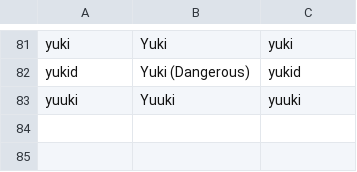
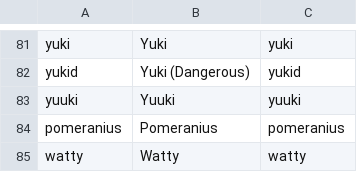
Before and after one commit to pikcube/OrangeJuiceModMaker, a CSV file: OrangeJuiceModMaker/csvFiles/CharacterCards.csv, drawn as a sheet; only a part is shown, gaps mark what is left out.

```diff
--- a/OrangeJuiceModMaker/csvFiles/CharacterCards.csv
+++ b/OrangeJuiceModMaker/csvFiles/CharacterCards.csv
@@ -83 +83,3 @@ yukid,Yuki (Dangerous),yukid
 yuuki,Yuuki,yuuki
+pomeranius,Pomeranius,pomeranius
+watty,Watty,watty
```
Also changed, not shown: OrangeJuiceModMaker/FlavorLookUp.csv, OrangeJuiceModMaker/HyperLookupTable.csv, 8 other files.
